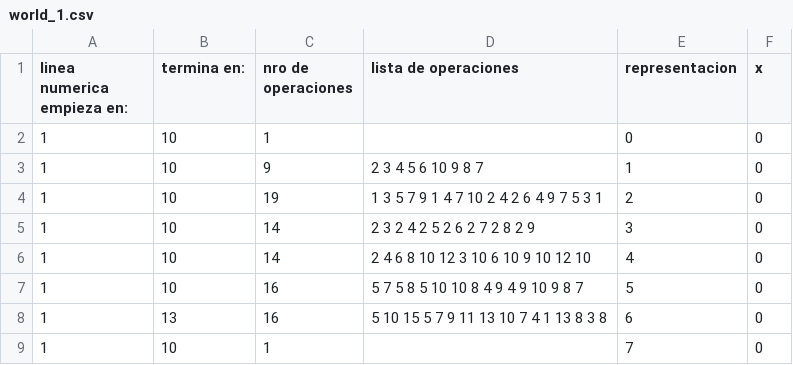
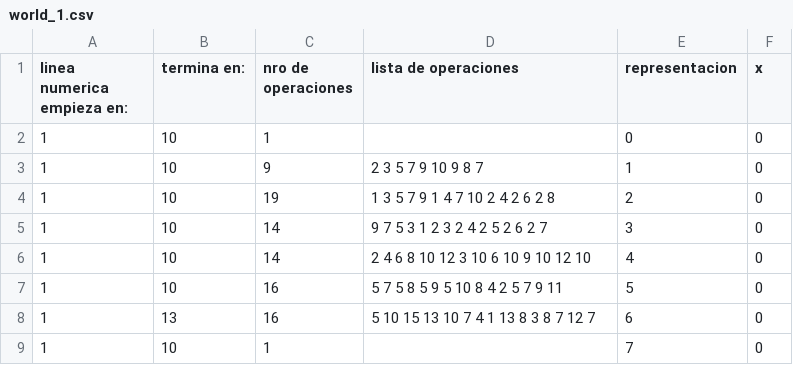
Before and after one commit to ewelinka/miceta, a CSV file: assets/levels/world_1.csv, drawn as a sheet.

```diff
--- a/assets/levels/world_1.csv
+++ b/assets/levels/world_1.csv
@@ -2,8 +2,8 @@ linea numerica empieza en:,termina en:,nro de operaciones,lista de operaciones,r
 1,10,1,,0,0
-1,10,9,2 3 4 5 6 10 9 8 7,1,0
-1,10,19,1 3 5 7 9 1 4 7 10 2 4 2 6 4 9 7 5 3 1,2,0
-1,10,14,2 3 2 4 2 5 2 6 2 7 2 8 2 9,3,0
+1,10,9,2 3 5 7 9 10 9 8 7,1,0
+1,10,19,1 3 5 7 9 1 4 7 10 2 4 2 6 2 8,2,0
+1,10,14,9 7 5 3 1 2 3 2 4 2 5 2 6 2 7,3,0
 1,10,14,2 4 6 8 10 12 3 10 6 10 9 10 12 10,4,0
-1,10,16,5 7 5 8 5 10 10 8 4 9 4 9 10 9 8 7,5,0
-1,13,16,5 10 15 5 7 9 11 13 10 7 4 1 13 8 3 8,6,0
+1,10,16,5 7 5 8 5 9 5 10 8 4 2 5 7 9 11,5,0
+1,13,16,5 10 15 13 10 7 4 1 13 8 3 8 7 12 7,6,0
 1,10,1,,7,0
```
Also changed, not shown: 18 other files.
